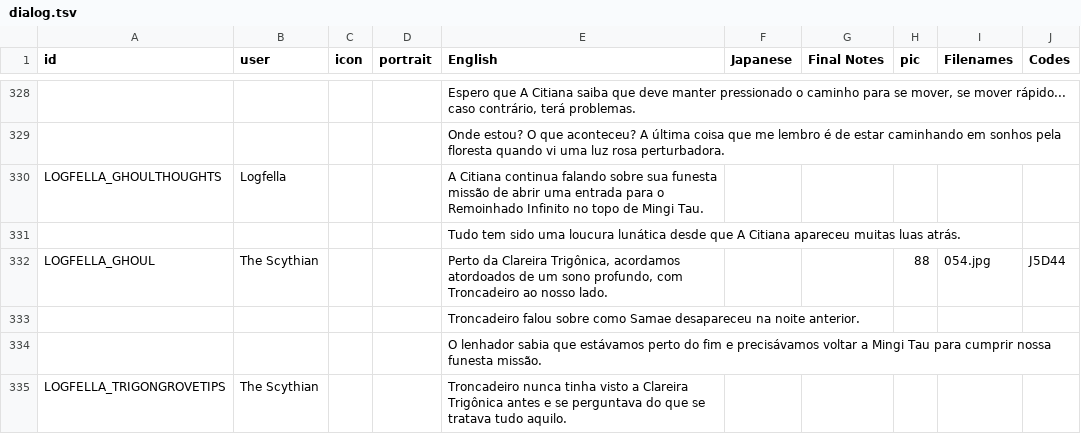
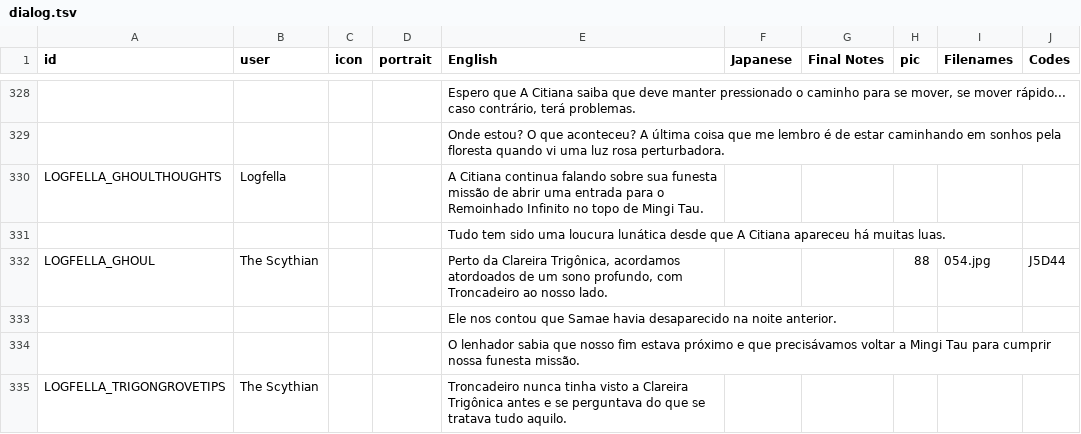
Before and after one commit to cesardeg/swordable, a TSV file: locales/portuguese/dialog.tsv, drawn as a sheet; only a part is shown, gaps mark what is left out; the diff covers the shown part only; the diff names each change by its address in the sheet, - before the commit and + after, or states it on an @@ line.

```diff
--- a/locales/portuguese/dialog.tsv
+++ b/locales/portuguese/dialog.tsv
-E331 (English): …Citiana apareceu muitas luas atrás.
+E331 (English): …Citiana apareceu há muitas luas.
-E333 (English): Troncadeiro falou sobre como Samae desapareceu na noite…
+E333 (English): Ele nos contou que Samae havia desaparecido na noite…
-E334 (English): …sabia que estávamos perto do fim e precisávamos voltar…
+E334 (English): …sabia que nosso fim estava próximo e que precisávamos voltar…
```
Also changed, not shown: 19 edited cells elsewhere in this file, locales/spanish/dialog.tsv.
